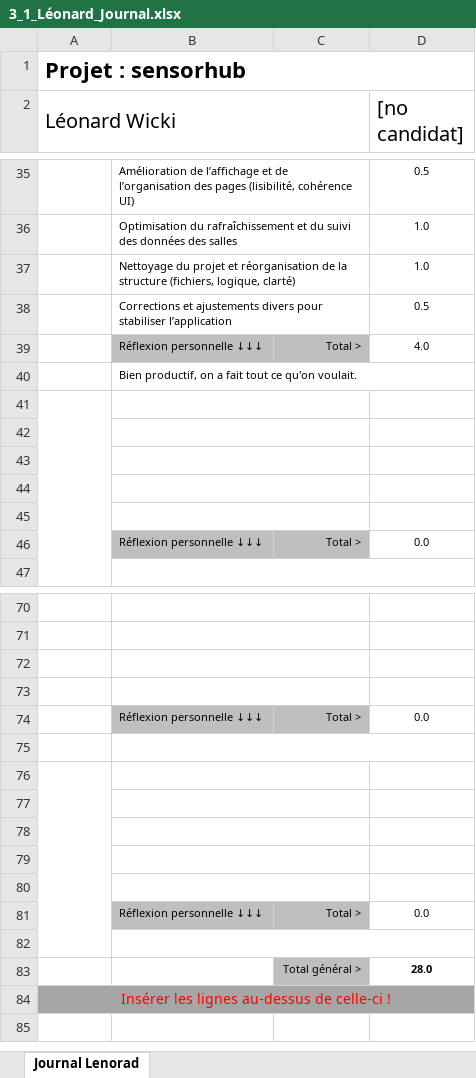
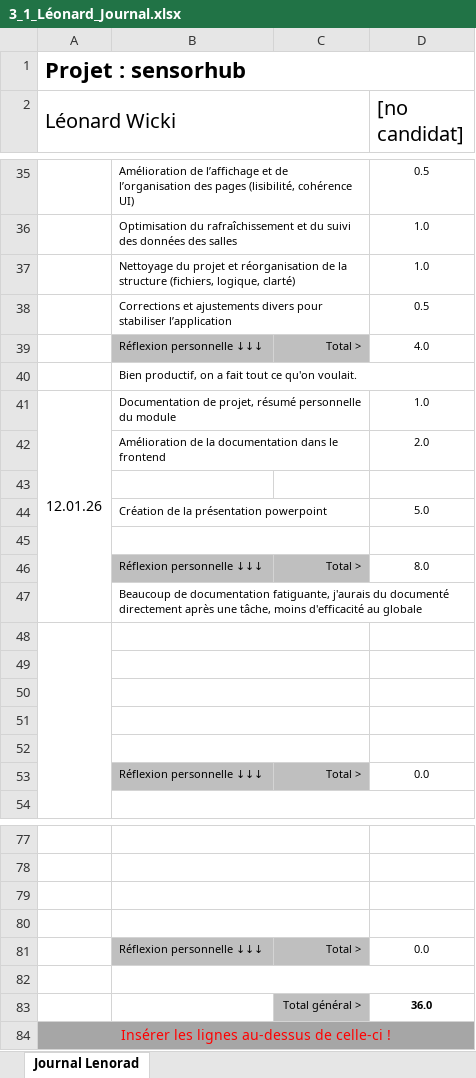
Before and after one commit to wicki-leonard-emf/306project-G4, an Excel workbook: documentation/Journaux/3_1_Léonard_Journal.xlsx, sheet Journal Lenorad, drawn as a sheet; only a part is shown, gaps mark what is left out; values as stored, in another font and other column widths than the file's, no borders; conditional formats not drawn; removed rows and columns are numbered as before the commit, all else as after; the diff names each change by its address in the sheet, - before the commit and + after, or states it on an @@ line.

Commit message:
Journal léo

```diff
--- a/documentation/Journaux/3_1_Léonard_Journal.xlsx (sheet Journal Lenorad)
+++ b/documentation/Journaux/3_1_Léonard_Journal.xlsx (sheet Journal Lenorad)
+row 41: 12.01.26 | Documentation de projet, résumé personnelle du module |  | 1.0
+row 42:  | Amélioration de la documentation dans le frontend |  | 2.0
+row 43: (empty)
+row 44:  | Création de la présentation powerpoint |  | 5.0
+row 45: (empty)
+row 46:  | Réflexion personnelle ↓↓↓ | Total > | 8.0
+row 47:  | Beaucoup de documentation fatiguante, j'aurais du documenté directement après une tâche, moins d'efficacité au globale
-A76:A82 merged
-B76:C76 merged
-row 83: (empty)
+row 83:  |  | Total général > | 36.0
-C83 fill: none
+C83 fill: #BFBFBF
-row 77: (empty)
-row 78: (empty)
-row 79: (empty)
-row 80: (empty)
-row 81:  | Réflexion personnelle ↓↓↓ | Total > | 0.0
-row 82: (empty)
-row 83:  |  | Total général > | 28.0
```
Also changed, not shown: formulas that keep their value.
